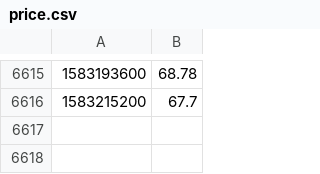
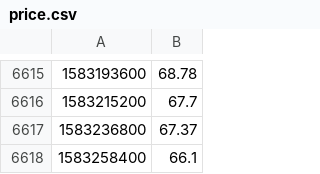
Before and after one commit to aboutmonero/aboutmonero, a CSV file: static/data/price.csv, drawn as a sheet; only a part is shown, gaps mark what is left out; the diff names each change by its address in the sheet, - before the commit and + after, or states it on an @@ line.

Commit message:
update data

```diff
--- a/static/data/price.csv
+++ b/static/data/price.csv
+row 6617: 1583236800 | 67.37
+row 6618: 1583258400 | 66.1
```
Also changed, not shown: 29 other files.
